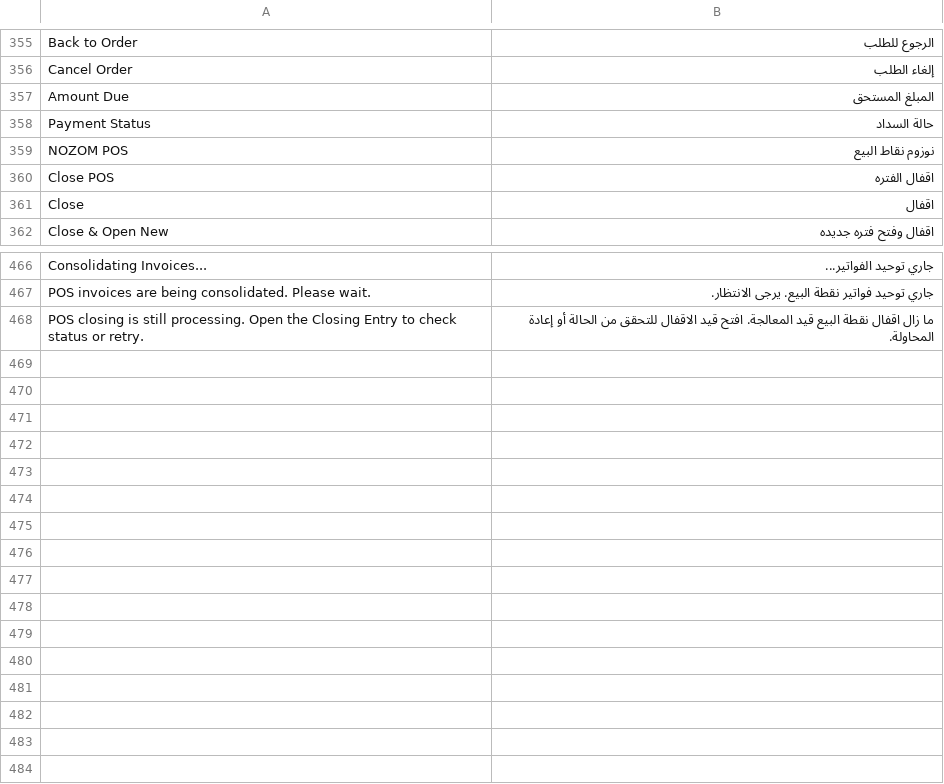
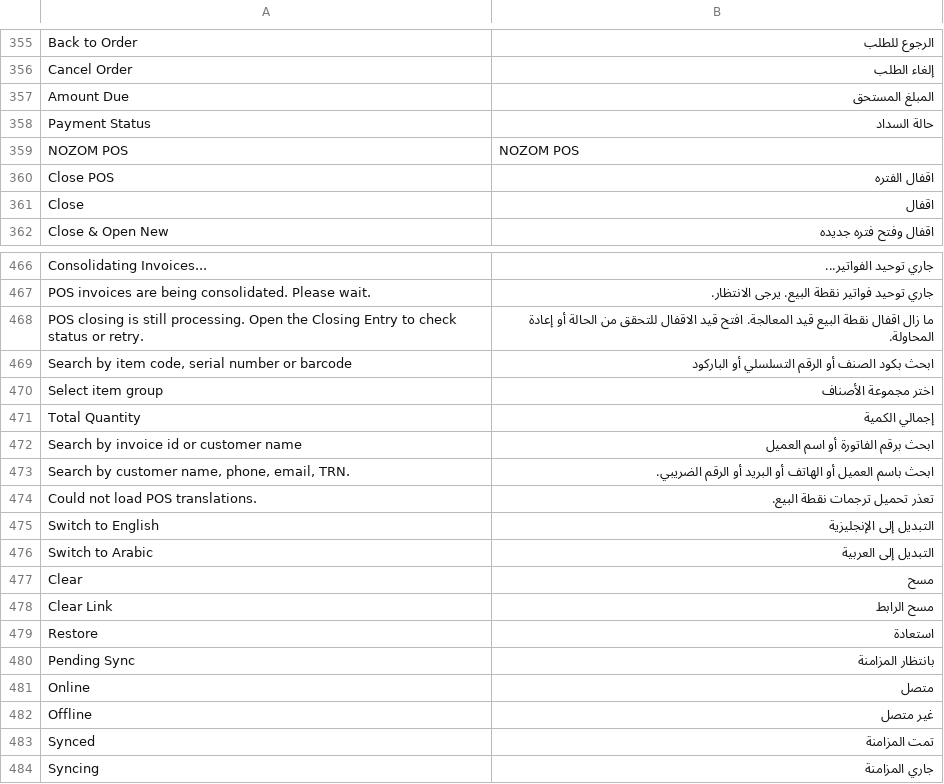
Before and after one commit to HaithamSamiSalama/nozom_pos, a CSV file: nozom_pos/translations/ar.csv, drawn as a sheet; only a part is shown, gaps mark what is left out.

```diff
--- a/nozom_pos/translations/ar.csv
+++ b/nozom_pos/translations/ar.csv
@@ -358,3 +358,3 @@
 "Payment Status","حالة السداد",""
-"NOZOM POS","نوزوم نقاط البيع",""
+"NOZOM POS","NOZOM POS",""
 "Close POS","اقفال الفتره",""
@@ -468 +468,17 @@
 "POS closing is still processing. Open the Closing Entry to check status or retry.","ما زال اقفال نقطة البيع قيد المعالجة. افتح قيد الاقفال للتحقق من الحالة أو إعادة المحاولة.",""
+"Search by item code, serial number or barcode","ابحث بكود الصنف أو الرقم التسلسلي أو الباركود",""
+"Select item group","اختر مجموعة الأصناف",""
+"Total Quantity","إجمالي الكمية",""
+"Search by invoice id or customer name","ابحث برقم الفاتورة أو اسم العميل",""
+"Search by customer name, phone, email, TRN.","ابحث باسم العميل أو الهاتف أو البريد أو الرقم الضريبي.",""
+"Could not load POS translations.","تعذر تحميل ترجمات نقطة البيع.",""
+"Switch to English","التبديل إلى الإنجليزية",""
+"Switch to Arabic","التبديل إلى العربية",""
+"Clear","مسح",""
+"Clear Link","مسح الرابط",""
+"Restore","استعادة",""
+"Pending Sync","بانتظار المزامنة",""
+"Online","متصل",""
+"Offline","غير متصل",""
+"Synced","تمت المزامنة",""
+"Syncing","جاري المزامنة",""
```
Also changed, not shown: 28 other files.
